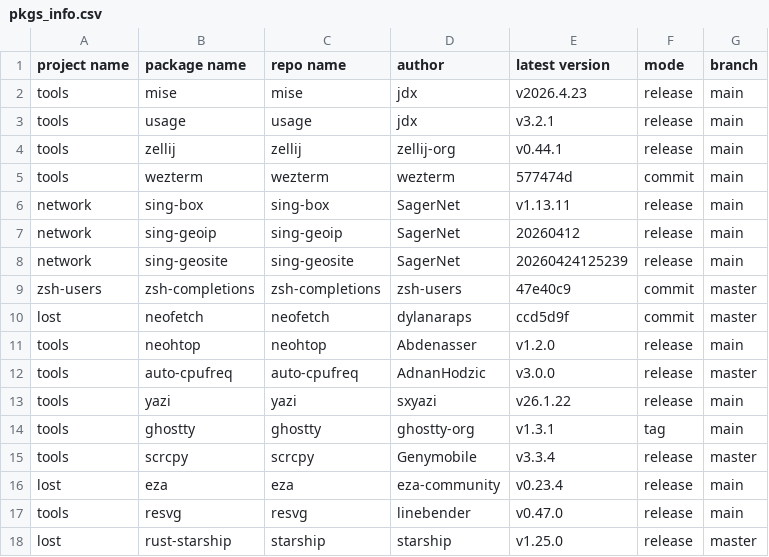
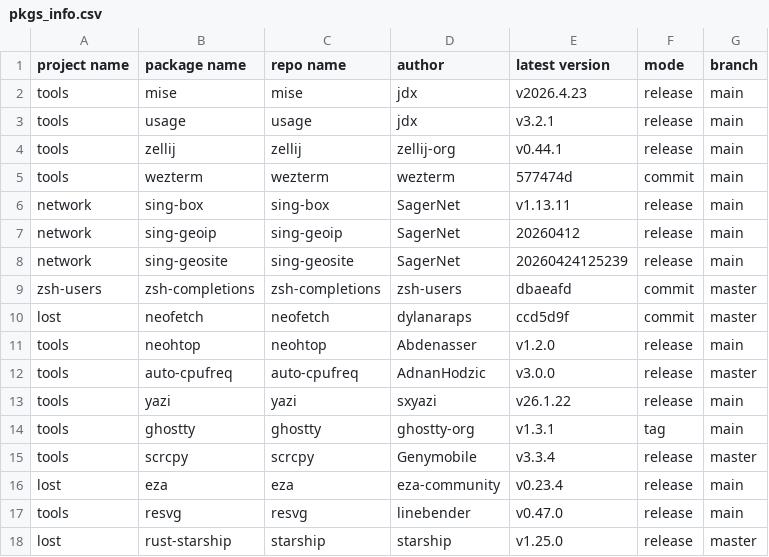
Before and after one commit to calyle/pkgs, a CSV file: .github/pkgs_info.csv, drawn as a sheet.

```diff
--- a/.github/pkgs_info.csv
+++ b/.github/pkgs_info.csv
@@ -8,3 +8,3 @@ network,sing-geoip,sing-geoip,SagerNet,20260412,release,main
 network,sing-geosite,sing-geosite,SagerNet,20260424125239,release,main
-zsh-users,zsh-completions,zsh-completions,zsh-users,47e40c9,commit,master
+zsh-users,zsh-completions,zsh-completions,zsh-users,dbaeafd,commit,master
 lost,neofetch,neofetch,dylanaraps,ccd5d9f,commit,master
```
